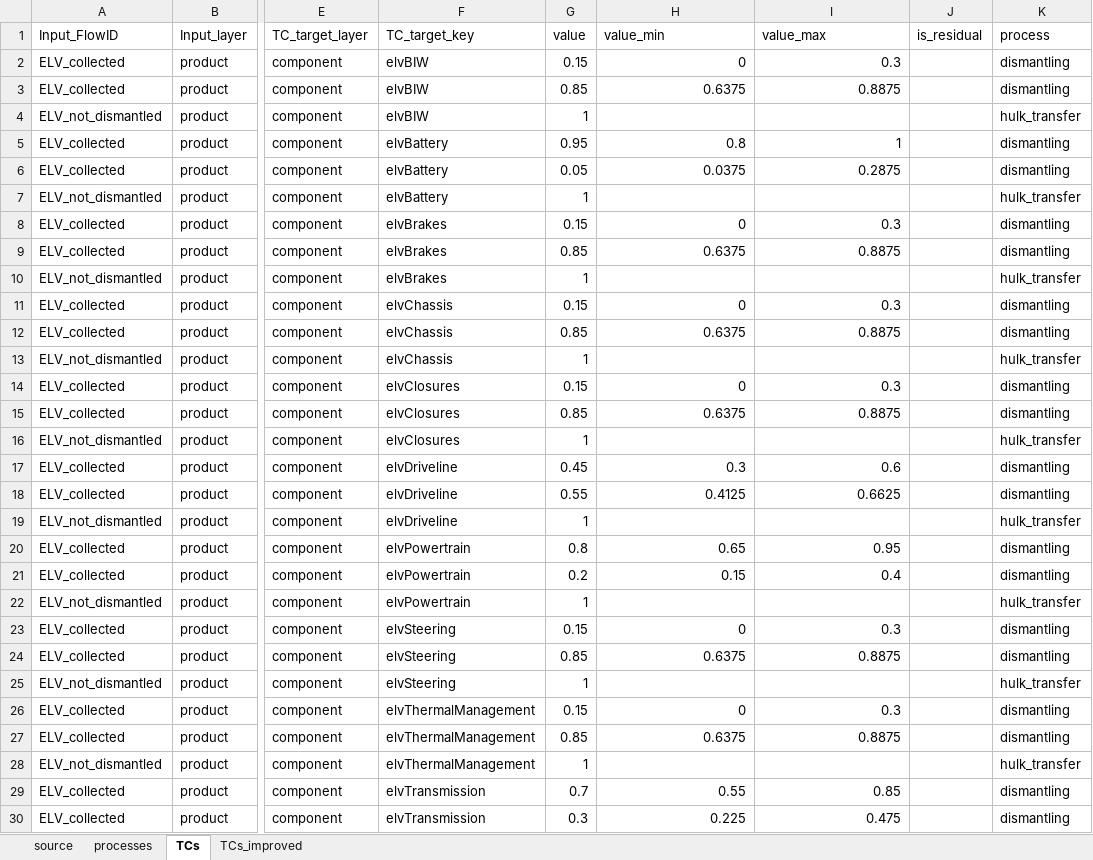
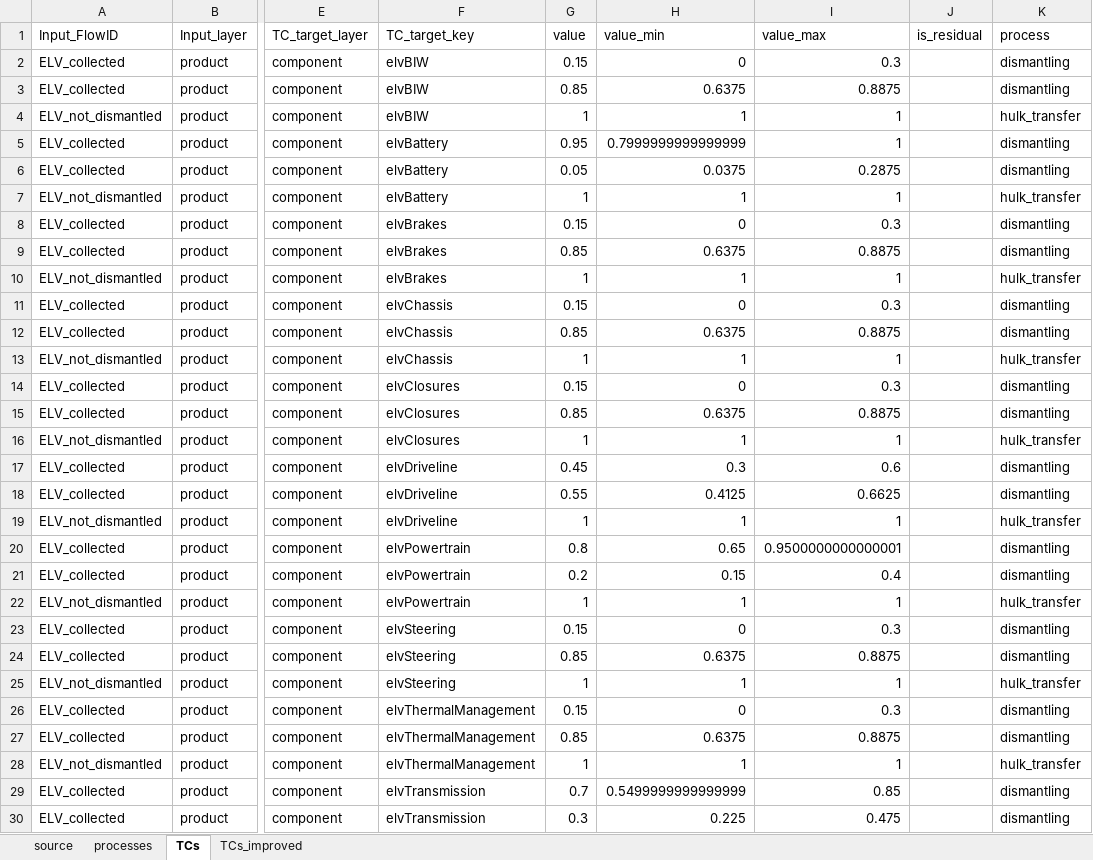
Before and after one commit to MattRoess/RAWCLICRecoveryModel, an Excel workbook: data_folder/carcomposition_mockup/input_data/case.xlsx, sheet TCs, drawn as a sheet; only a part is shown, gaps mark what is left out; values as stored, in another font and other column widths than the file's, no cell formats; the diff covers the shown part only; the diff names each change by its address in the sheet, - before the commit and + after, or states it on an @@ line.

```diff
--- a/data_folder/carcomposition_mockup/input_data/case.xlsx (sheet TCs)
+++ b/data_folder/carcomposition_mockup/input_data/case.xlsx (sheet TCs)
-H4 (value_min): (empty)
+H4 (value_min): 1
-I4 (value_max): (empty)
+I4 (value_max): 1
-H5 (value_min): 0.8
+H5 (value_min): 0.7999999999999999
-H7 (value_min): (empty)
+H7 (value_min): 1
-I7 (value_max): (empty)
+I7 (value_max): 1
-H10 (value_min): (empty)
+H10 (value_min): 1
-I10 (value_max): (empty)
+I10 (value_max): 1
-H13 (value_min): (empty)
+H13 (value_min): 1
-I13 (value_max): (empty)
+I13 (value_max): 1
-H16 (value_min): (empty)
+H16 (value_min): 1
-I16 (value_max): (empty)
+I16 (value_max): 1
-H19 (value_min): (empty)
+H19 (value_min): 1
-I19 (value_max): (empty)
+I19 (value_max): 1
-I20 (value_max): 0.95
+I20 (value_max): 0.9500000000000001
-H22 (value_min): (empty)
+H22 (value_min): 1
-I22 (value_max): (empty)
+I22 (value_max): 1
-H25 (value_min): (empty)
+H25 (value_min): 1
-I25 (value_max): (empty)
+I25 (value_max): 1
-H28 (value_min): (empty)
+H28 (value_min): 1
-I28 (value_max): (empty)
+I28 (value_max): 1
-H29 (value_min): 0.55
+H29 (value_min): 0.5499999999999999
```
Also changed, not shown: 243 edited cells elsewhere in this sheet, sheet TCs_improved, cell formats, data_folder/bev_electronics_boards/input_data/case.xlsx, data_folder/bev_electronics_wiring/input_data/case.xlsx, 7 other files.
